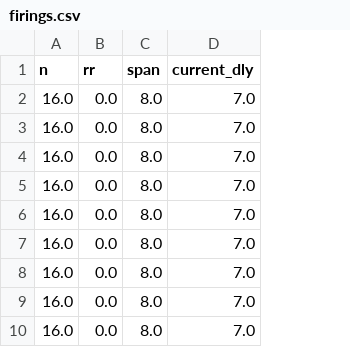
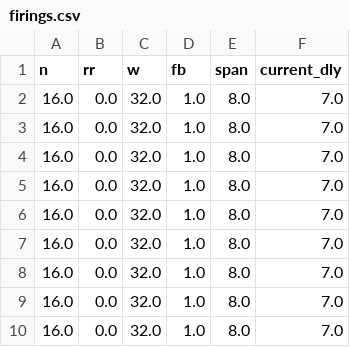
Before and after one commit to sdrangan/waveflow, a CSV file: waveflow/calib/platforms/xczu48dr_250mhz_vitis2025_1/components/stream_arbiter_task.decision/pysim/n16_p/firings.csv, drawn as a sheet; only a part is shown; the diff names each change by its address in the sheet, - before the commit and + after, or states it on an @@ line.

```diff
--- a/waveflow/calib/platforms/xczu48dr_250mhz_vitis2025_1/components/stream_arbiter_task.decision/pysim/n16_p/firings.csv
+++ b/waveflow/calib/platforms/xczu48dr_250mhz_vitis2025_1/components/stream_arbiter_task.decision/pysim/n16_p/firings.csv
+column C (w), rows 2-10: all 32.0
+column D (fb), rows 2-10: all 1.0
```
Also changed, not shown: waveflow/calib/platforms/xczu48dr_250mhz_vitis2025_1/components/stream_arbiter_task.decision/pysim/n16_rr/firings.csv, waveflow/calib/platforms/xczu48dr_250mhz_vitis2025_1/components/stream_arbiter_task.decision/pysim/n8_p/firings.csv, 26 other files.
